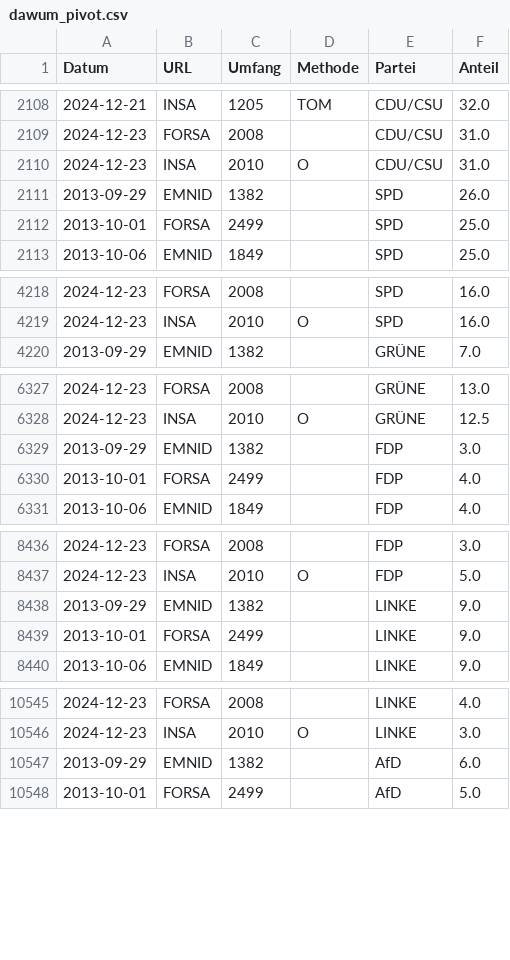
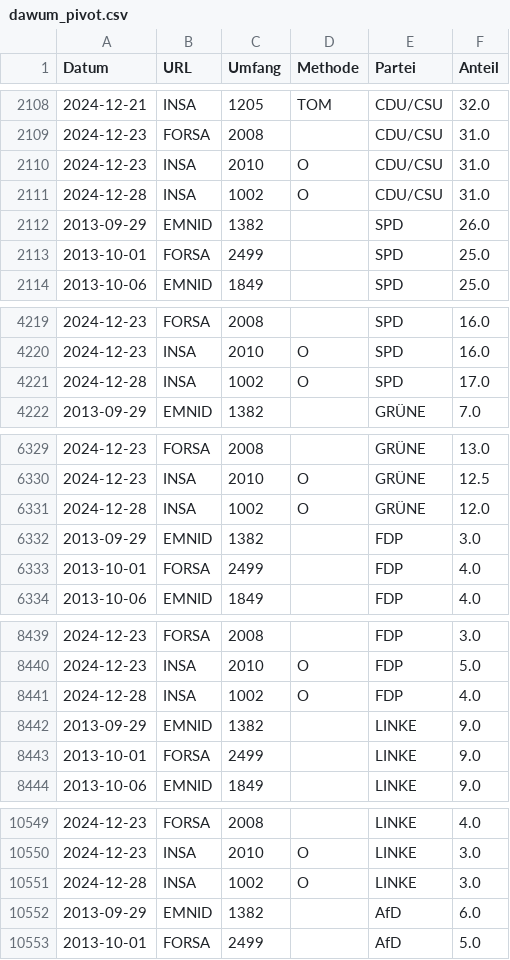
Before and after one commit to thomascamminady/dawum-crawl, a CSV file: data/dawum_pivot.csv, drawn as a sheet; only a part is shown, gaps mark what is left out; the diff covers the shown part only; the diff names each change by its address in the sheet, - before the commit and + after, or states it on an @@ line.

```diff
--- a/data/dawum_pivot.csv
+++ b/data/dawum_pivot.csv
+row 2111: 2024-12-28 | INSA | 1002 | O | CDU/CSU | 31.0
+row 4221: 2024-12-28 | INSA | 1002 | O | SPD | 17.0
+row 6331: 2024-12-28 | INSA | 1002 | O | GRÜNE | 12.0
+row 8441: 2024-12-28 | INSA | 1002 | O | FDP | 4.0
+row 10551: 2024-12-28 | INSA | 1002 | O | LINKE | 3.0
```
Also changed, not shown: 4 added rows elsewhere in this file, data/dawum.csv, 1 other file.
